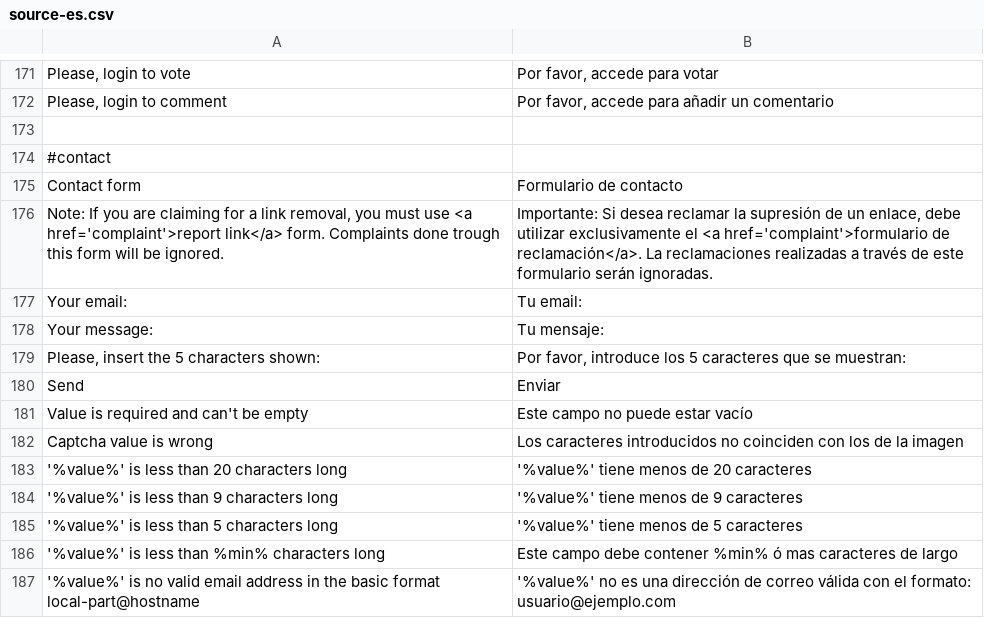
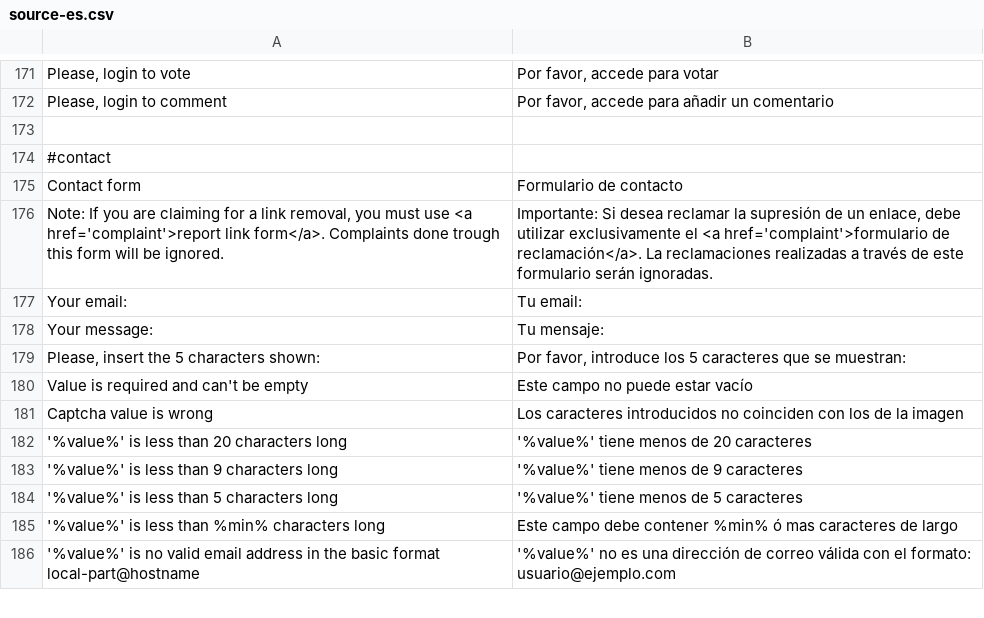
Before and after one commit to Weej1/foofind, a CSV file: application/lang/source-es.csv, drawn as a sheet; only a part is shown, gaps mark what is left out.

```diff
--- a/application/lang/source-es.csv
+++ b/application/lang/source-es.csv
@@ -175,3 +175,3 @@
 "Contact form";"Formulario de contacto"
-"Note: If you are claiming for a link removal, you must use <a href='complaint'>report link</a> form. Complaints done trough this form will be ignored.";"Importante: Si desea reclamar la supresión de un enlace, debe utilizar exclusivamente el <a href='complaint'>formulario de reclamación</a>. La reclamaciones realizadas a través de este formulario serán ignoradas."
+"Note: If you are claiming for a link removal, you must use <a href='complaint'>report link form</a>. Complaints done trough this form will be ignored.";"Importante: Si desea reclamar la supresión de un enlace, debe utilizar exclusivamente el <a href='complaint'>formulario de reclamación</a>. La reclamaciones realizadas a través de este formulario serán ignoradas."
 "Your email:";"Tu email:"
@@ -179,3 +179,2 @@
 "Please, insert the 5 characters shown:";"Por favor, introduce los 5 caracteres que se muestran:"
-"Send";"Enviar"
 "Value is required and can't be empty";"Este campo no puede estar vacío"
```
Also changed, not shown: application/lang/source-ja.csv, 9 other files.
